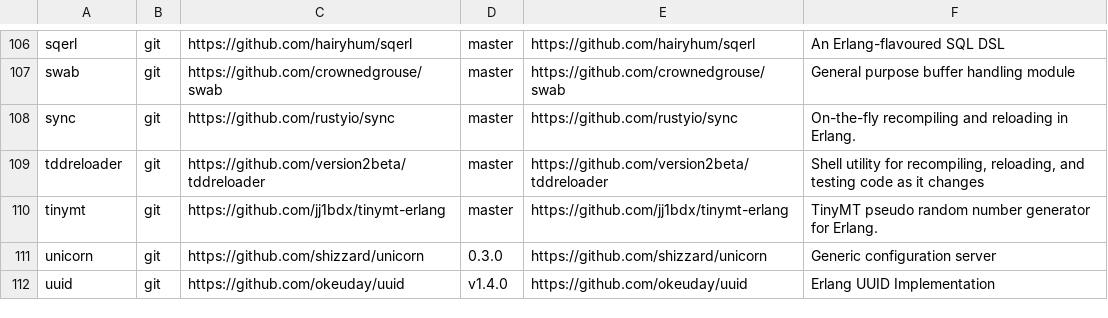
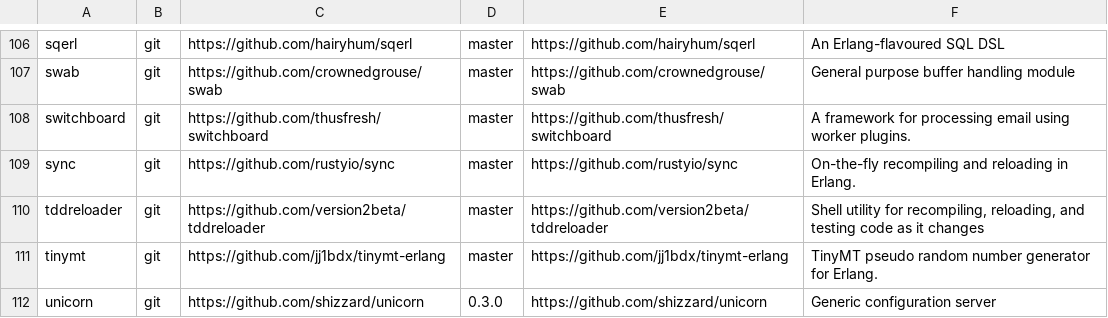
Before and after one commit to ninenines/erlang.mk, a TSV file: packages.v2.tsv, drawn as a sheet; only a part is shown, gaps mark what is left out; the shorter side is filled out with more unchanged rows.

Commit message:
Add package switchboard to the index

```diff
--- a/packages.v2.tsv
+++ b/packages.v2.tsv
@@ -107,2 +107,3 @@ sqerl	git	https://github.com/hairyhum/sqerl	master	https://github.com/hairyhum/s
 swab	git	https://github.com/crownedgrouse/swab	master	https://github.com/crownedgrouse/swab	General purpose buffer handling module
+switchboard	git	https://github.com/thusfresh/switchboard	master	https://github.com/thusfresh/switchboard	A framework for processing email using worker plugins.
 sync	git	https://github.com/rustyio/sync	master	https://github.com/rustyio/sync	On-the-fly recompiling and reloading in Erlang.
```
Also changed, not shown: packages.v1.tsv, 1 other file.
